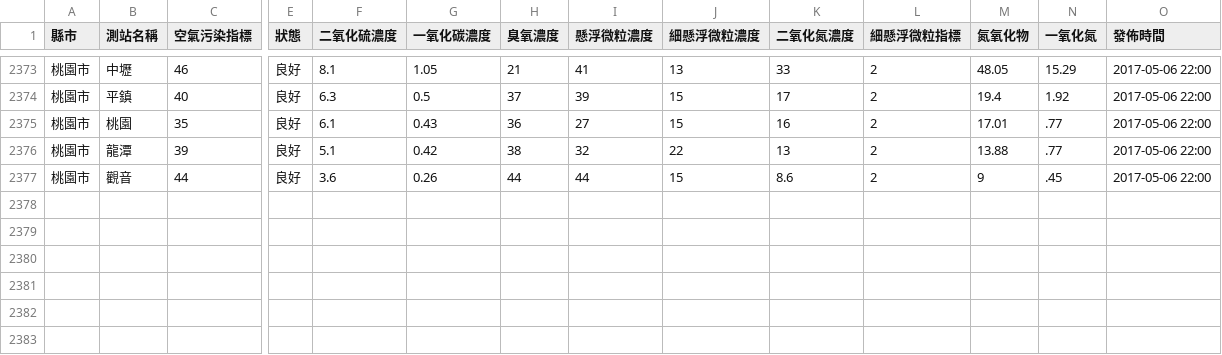
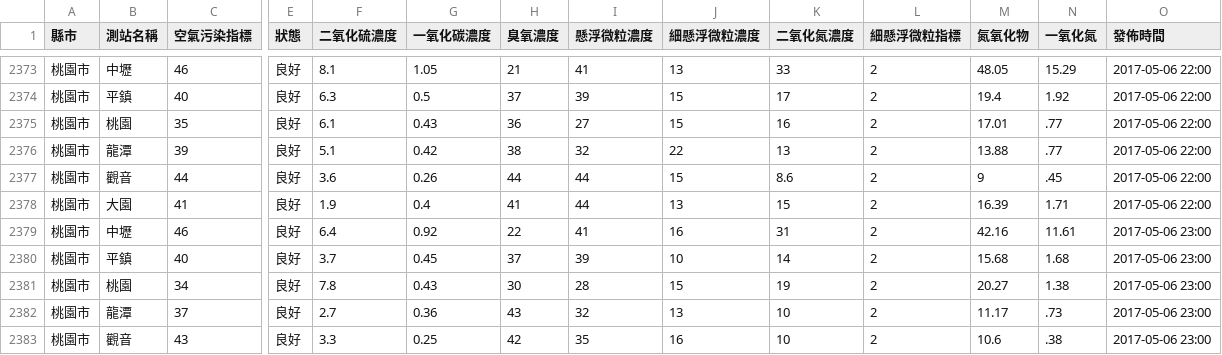
Before and after one commit to HarrisQs/AirPollutionCrawler, a CSV file: Data/桃園市.csv, drawn as a sheet; only a part is shown, gaps mark what is left out; rows hold the shown columns only; the diff names each change by its address in the sheet, - before the commit and + after, or states it on an @@ line.

```diff
--- a/Data/桃園市.csv
+++ b/Data/桃園市.csv
+row 2378: 桃園市 | 大園 | 41 | 良好 | 1.9 | 0.4 | 41 | 44 | 13 | 15 | 2 | 16.39 | 1.71 | 2017-05-06 22:00
+row 2379: 桃園市 | 中壢 | 46 | 良好 | 6.4 | 0.92 | 22 | 41 | 16 | 31 | 2 | 42.16 | 11.61 | 2017-05-06 23:00
+row 2380: 桃園市 | 平鎮 | 40 | 良好 | 3.7 | 0.45 | 37 | 39 | 10 | 14 | 2 | 15.68 | 1.68 | 2017-05-06 23:00
+row 2381: 桃園市 | 桃園 | 34 | 良好 | 7.8 | 0.43 | 30 | 28 | 15 | 19 | 2 | 20.27 | 1.38 | 2017-05-06 23:00
+row 2382: 桃園市 | 龍潭 | 37 | 良好 | 2.7 | 0.36 | 43 | 32 | 13 | 10 | 2 | 11.17 | .73 | 2017-05-06 23:00
+row 2383: 桃園市 | 觀音 | 43 | 良好 | 3.3 | 0.25 | 42 | 35 | 16 | 10 | 2 | 10.6 | .38 | 2017-05-06 23:00
```
Also changed, not shown: Data/新北市.csv, Data/臺中市.csv, 19 other files.
